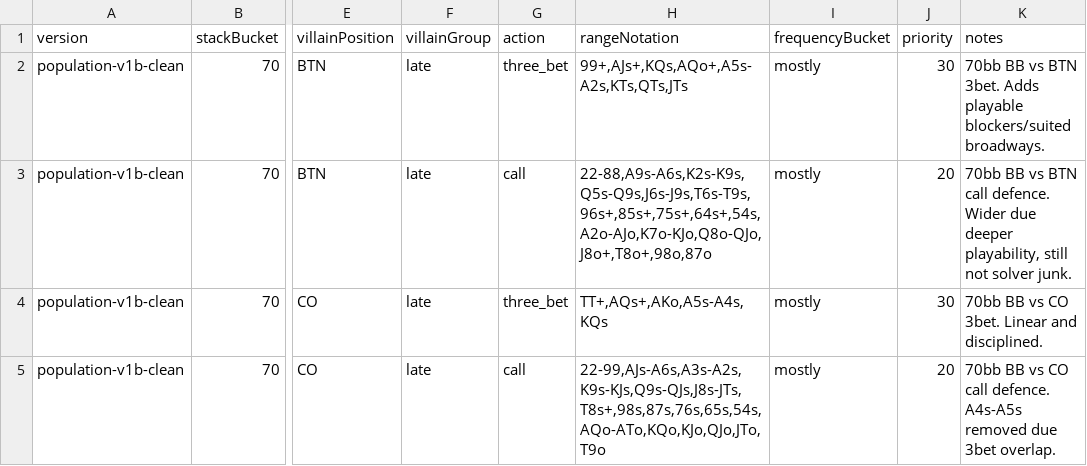
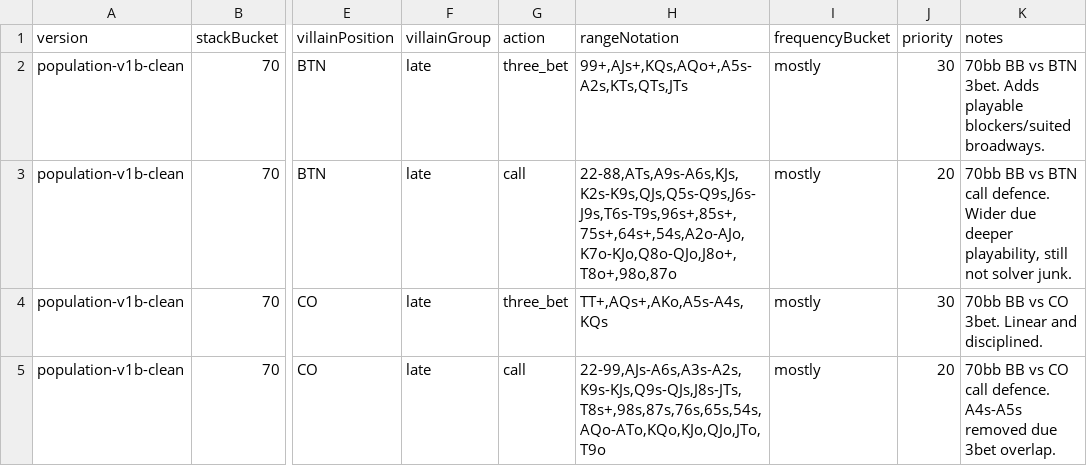
Before and after one commit to michaelfeiz-oss/mtt-coach, a CSV file: server/strategy/seeds/v1/70bb/facing-open-late.csv, drawn as a sheet; only a part is shown, gaps mark what is left out; the diff names each change by its address in the sheet, - before the commit and + after, or states it on an @@ line.

```diff
--- a/server/strategy/seeds/v1/70bb/facing-open-late.csv
+++ b/server/strategy/seeds/v1/70bb/facing-open-late.csv
-H3 (rangeNotation): 22-88,A9s-A6s,K2s-K9s,Q5s-Q9s,J6s-J9s,T6s-T9s,96s+,85s+,75s+,64s+,54s,A2o-AJo,K7o-KJo,Q8o-QJo,J8o+,T8o+,98o,87o
+H3 (rangeNotation): 22-88,ATs,A9s-A6s,KJs,K2s-K9s,QJs,Q5s-Q9s,J6s-J9s,T6s-T9s,96s+,85s+,75s+,64s+,54s,A2o-AJo,K7o-KJo,Q8o-QJo,J8o+,T8o+,98o,87o
```
Also changed, not shown: server/strategy/seeds/v1/40bb/blind-vs-blind.csv, server/strategy/seeds/v1/40bb/facing-open-late.csv, 2 other files.
